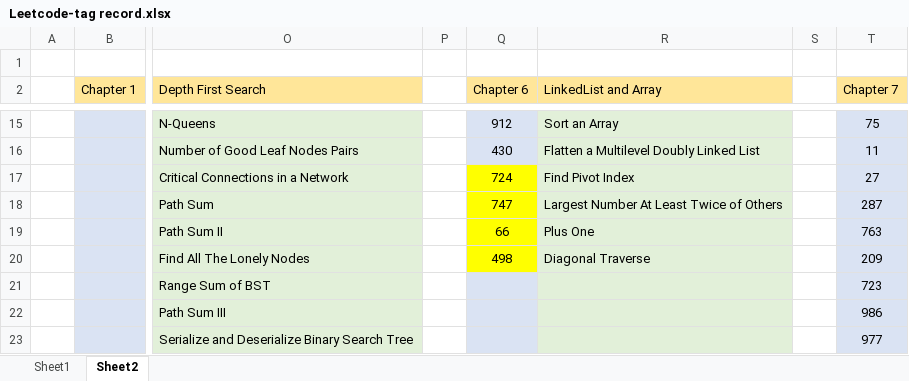
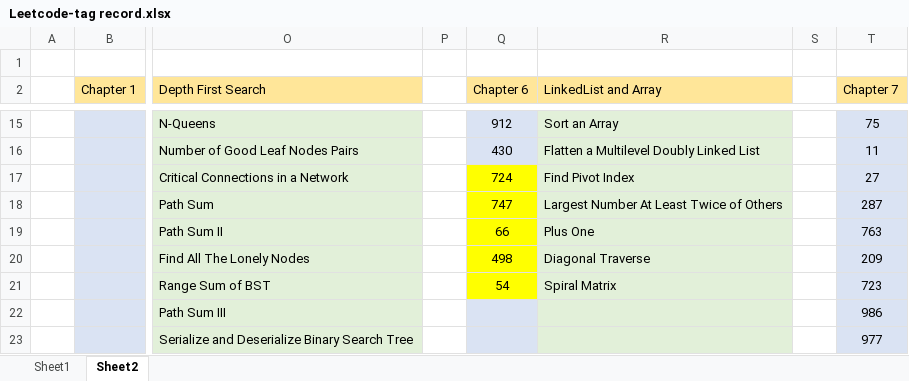
Before and after one commit to chiahsing24/workspace-algorithms, an Excel workbook: Leetcode-tag record.xlsx, sheet Sheet2, drawn as a sheet; only a part is shown, gaps mark what is left out; values as stored, in another font and other column widths than the file's, no borders; the diff names each change by its address in the sheet, - before the commit and + after, or states it on an @@ line.

Commit message:
Leetcode 0054 added

```diff
--- a/Leetcode-tag record.xlsx (sheet Sheet2)
+++ b/Leetcode-tag record.xlsx (sheet Sheet2)
-Q21 (Chapter 6): (empty)
+Q21 (Chapter 6): 54
-Q21 fill: #DAE3F3
+Q21 fill: #FFFF00
-R21 (LinkedList and Array): (empty)
+R21 (LinkedList and Array): Spiral Matrix
```
Also changed, not shown: 4 other files.
